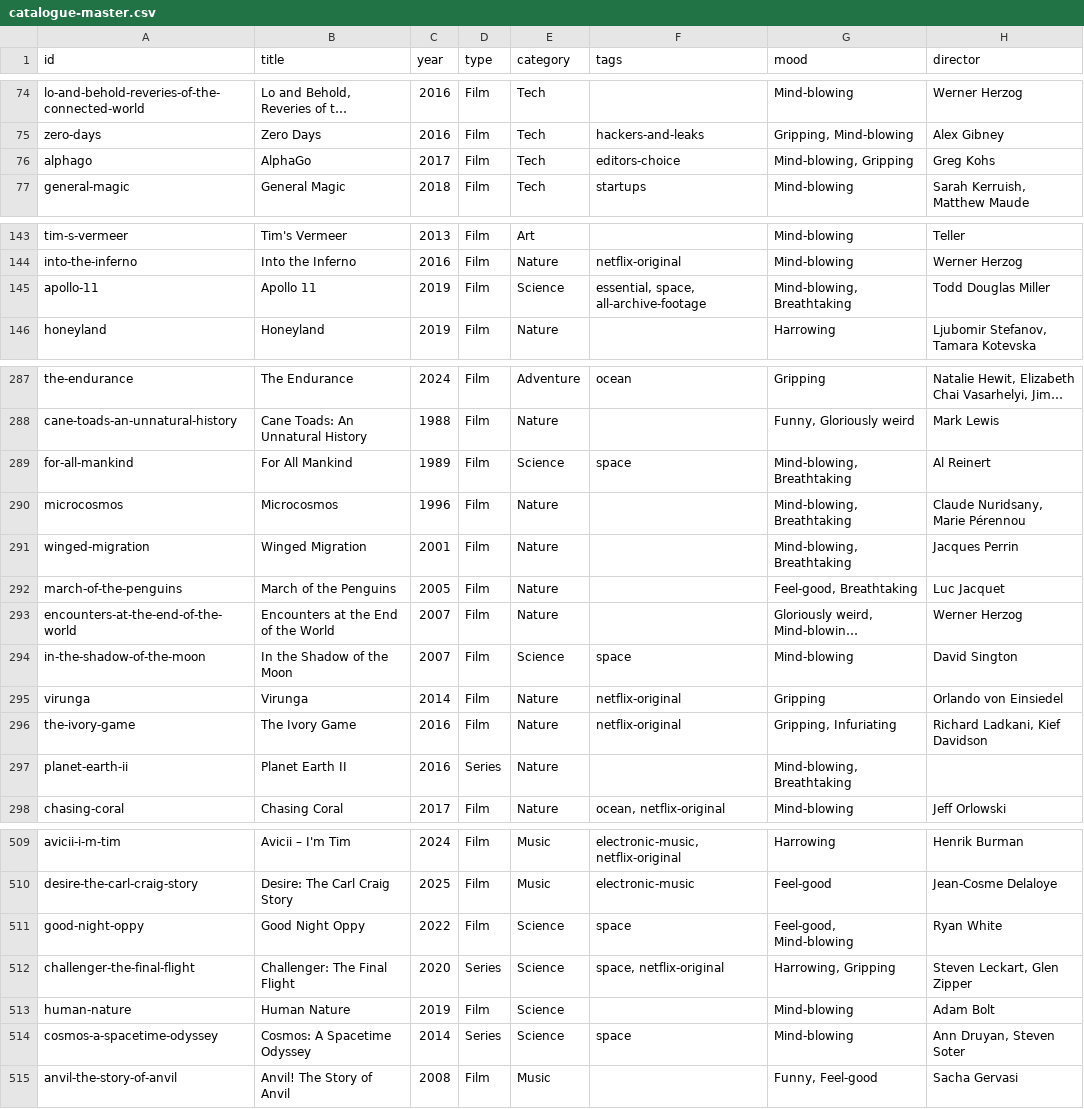
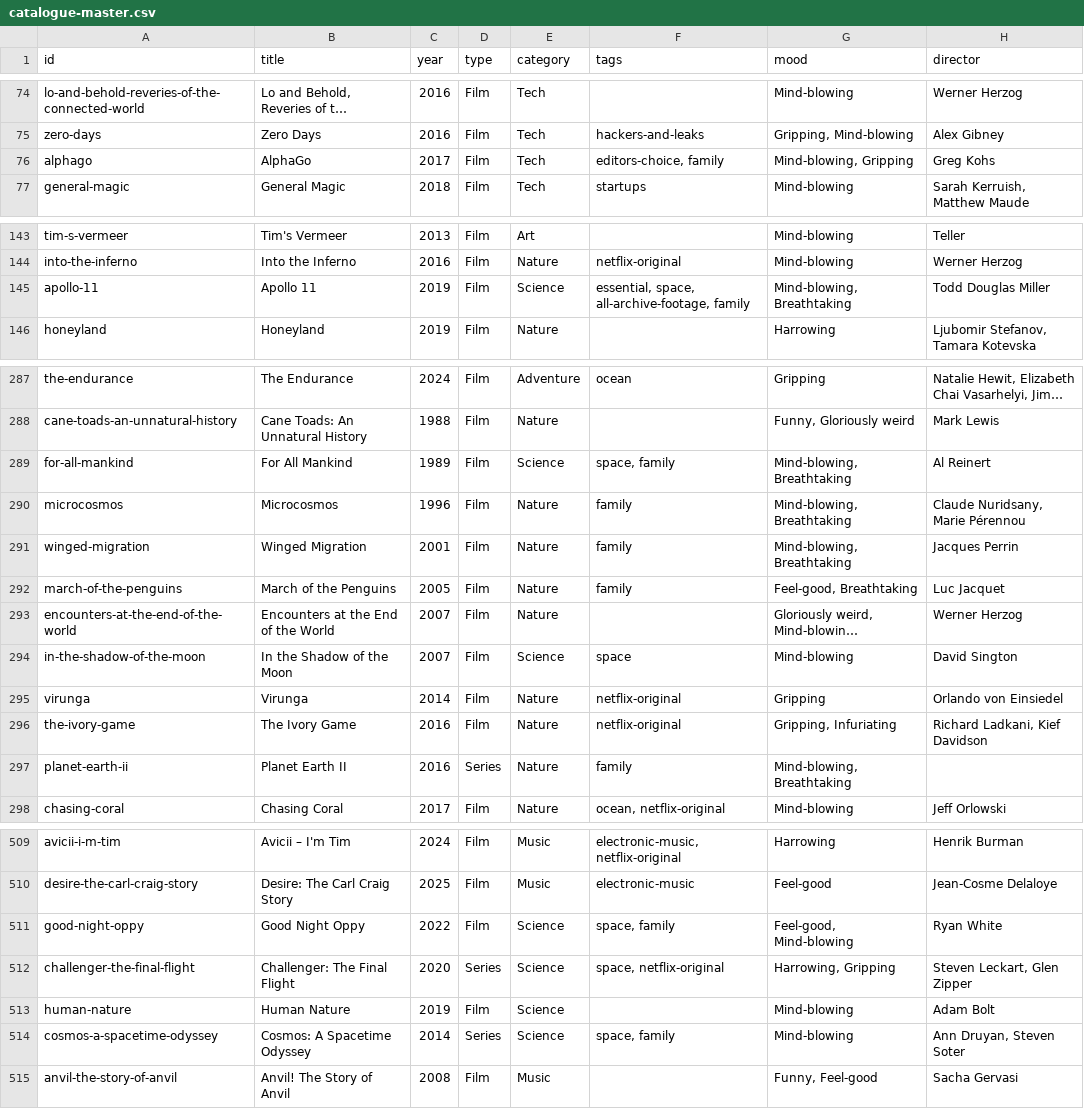
Before and after one commit to collymonsterr/documentaryclub, a CSV file: data/catalogue-master.csv, drawn as a sheet; only a part is shown, gaps mark what is left out; long unchanged cells end in …; the diff covers the shown part only; the diff names each change by its address in the sheet, - before the commit and + after, or states it on an @@ line.

```diff
--- a/data/catalogue-master.csv
+++ b/data/catalogue-master.csv
-F76 (tags): editors-choice
+F76 (tags): editors-choice, family
-F145 (tags): essential, space, all-archive-footage
+F145 (tags): essential, space, all-archive-footage, family
-F289 (tags): space
+F289 (tags): space, family
-F290:F292 (tags): (empty)
+F290:F292 (tags): family
-F297 (tags): (empty)
+F297 (tags): family
-F511 (tags): space
+F511 (tags): space, family
-F514 (tags): space
+F514 (tags): space, family
```
Also changed, not shown: 4 edited cells elsewhere in this file, 6 other files.
